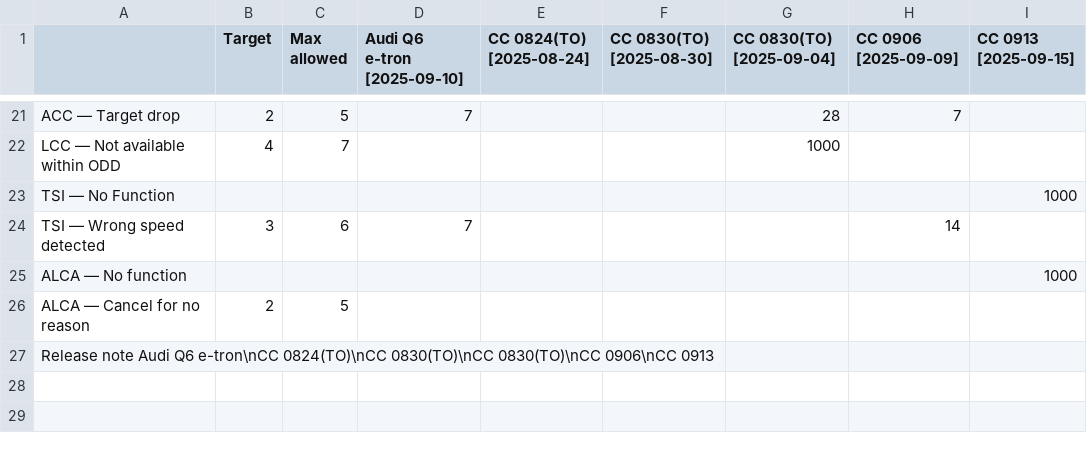
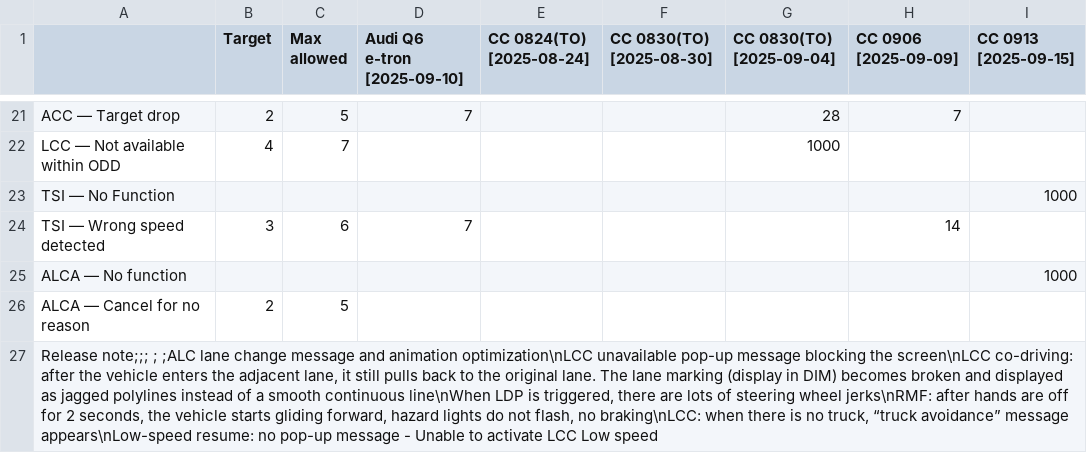
Before and after one commit to Lynoit/lynoit.github.io, a CSV file: weekly_kpi_data.csv, drawn as a sheet; only a part is shown, gaps mark what is left out; the diff names each change by its address in the sheet, - before the commit and + after, or states it on an @@ line.

Commit message:
Update weekly_kpi_data.csv

```diff
--- a/weekly_kpi_data.csv
+++ b/weekly_kpi_data.csv
-A27: Release note Audi Q6 e-tron\nCC 0824(TO)\nCC 0830(TO)\nCC 0830(TO)\nCC 0906\nCC 0913
+A27: Release note;;; ; ;ALC lane change message and animation optimization\nLCC unavailable pop-up message blocking the screen\nLCC co-driving: after the vehicle enters the adjacent lane, it still pulls back to the original lane. The lane marking (display in DIM) becomes broken and displayed as jagged polylines instead of a smooth continuous line\nWhen LDP is triggered, there are lots of steering wheel jerks\nRMF: after hands are off for 2 seconds, the vehicle starts gliding forward, hazard lights do not flash, no braking\nLCC: when there is no truck, “truck avoidance” message appears\nLow-speed resume: no pop-up message - Unable to activate LCC Low speed
```
